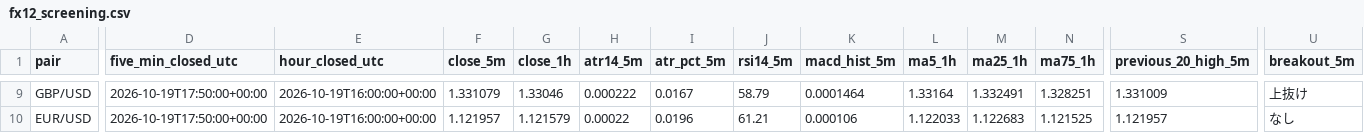
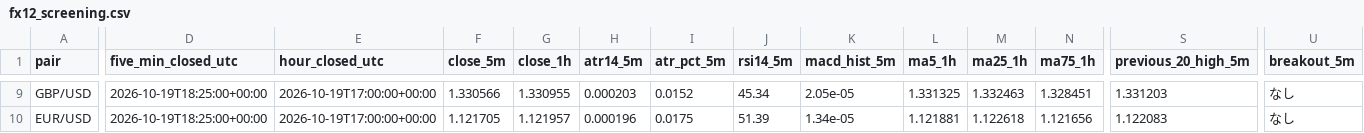
Before and after one commit to reonest/fx12-auto-analysis, a CSV file: docs/fx12_screening.csv, drawn as a sheet; only a part is shown, gaps mark what is left out; the diff covers the shown part only; the diff names each change by its address in the sheet, - before the commit and + after, or states it on an @@ line.

```diff
--- a/docs/fx12_screening.csv
+++ b/docs/fx12_screening.csv
-D9:D10 (five_min_closed_utc): 2026-10-19T17:50:00+00:00
+D9:D10 (five_min_closed_utc): 2026-10-19T18:25:00+00:00
-E9:E10 (hour_closed_utc): 2026-10-19T16:00:00+00:00
+E9:E10 (hour_closed_utc): 2026-10-19T17:00:00+00:00
-F9 (close_5m): 1.331079
+F9 (close_5m): 1.330566
-G9 (close_1h): 1.33046
+G9 (close_1h): 1.330955
-H9 (atr14_5m): 0.000222
+H9 (atr14_5m): 0.000203
-I9 (atr_pct_5m): 0.0167
+I9 (atr_pct_5m): 0.0152
-J9 (rsi14_5m): 58.79
+J9 (rsi14_5m): 45.34
-K9 (macd_hist_5m): 0.0001464
+K9 (macd_hist_5m): 2.05e-05
-L9 (ma5_1h): 1.33164
+L9 (ma5_1h): 1.331325
-M9 (ma25_1h): 1.332491
+M9 (ma25_1h): 1.332463
-N9 (ma75_1h): 1.328251
+N9 (ma75_1h): 1.328451
-S9 (previous_20_high_5m): 1.331009
+S9 (previous_20_high_5m): 1.331203
-U9 (breakout_5m): 上抜け
+U9 (breakout_5m): なし
-F10 (close_5m): 1.121957
+F10 (close_5m): 1.121705
-G10 (close_1h): 1.121579
+G10 (close_1h): 1.121957
-H10 (atr14_5m): 0.00022
+H10 (atr14_5m): 0.000196
-I10 (atr_pct_5m): 0.0196
+I10 (atr_pct_5m): 0.0175
-J10 (rsi14_5m): 61.21
+J10 (rsi14_5m): 51.39
-K10 (macd_hist_5m): 0.000106
+K10 (macd_hist_5m): 1.34e-05
-L10 (ma5_1h): 1.122033
+L10 (ma5_1h): 1.121881
-M10 (ma25_1h): 1.122683
+M10 (ma25_1h): 1.122618
-N10 (ma75_1h): 1.121525
+N10 (ma75_1h): 1.121656
-S10 (previous_20_high_5m): 1.121957
+S10 (previous_20_high_5m): 1.122083
```
Also changed, not shown: 1 added row, 1 removed row and 117 edited cells elsewhere in this file, 2 other files.
